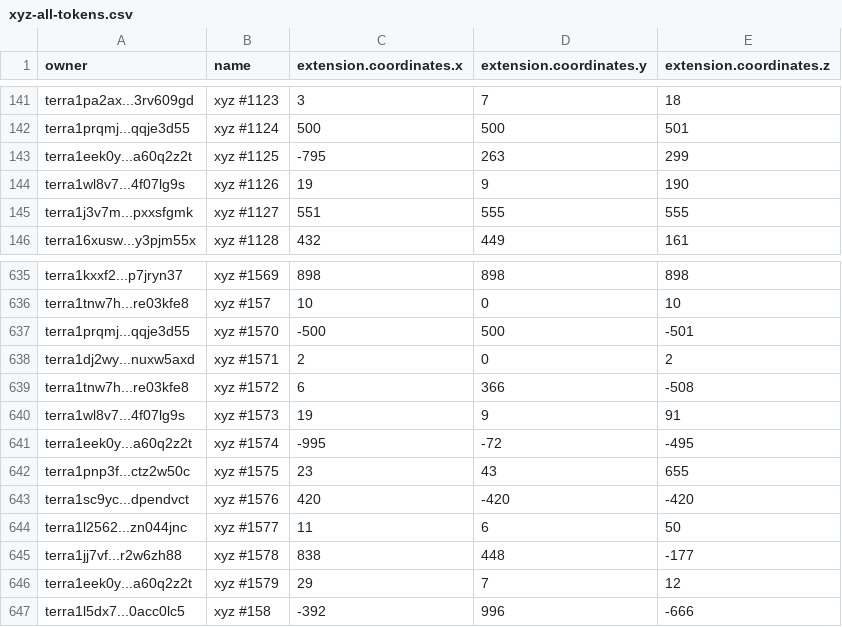
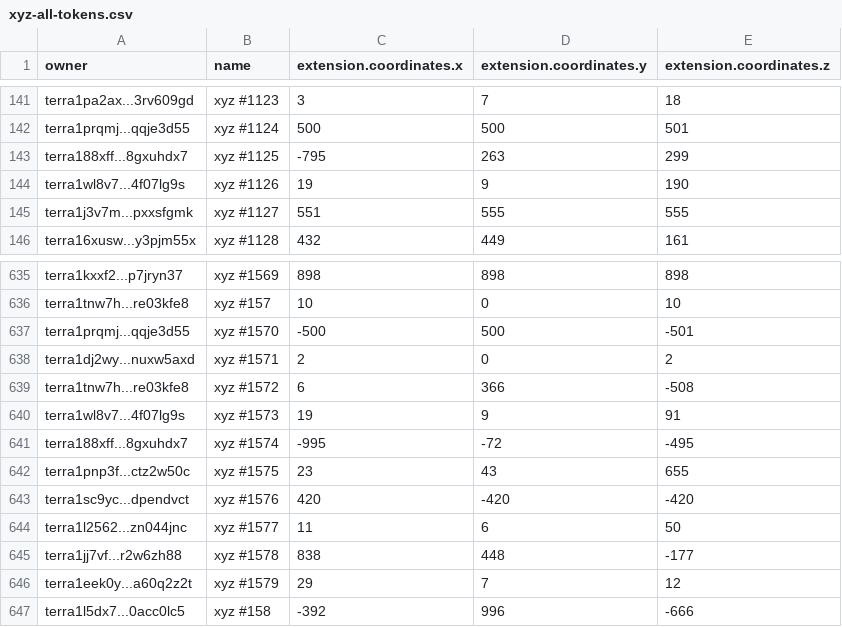
Before and after one commit to cryptoYJ/xyz-tools, a CSV file: xyz-all-tokens.csv, drawn as a sheet; only a part is shown, gaps mark what is left out.

Commit message:
update data

```diff
--- a/xyz-all-tokens.csv
+++ b/xyz-all-tokens.csv
@@ -142,3 +142,3 @@
 "terra1prqmj...qqje3d55","xyz #1124",500,500,501
-"terra1eek0y...a60q2z2t","xyz #1125",-795,263,299
+"terra188xff...8gxuhdx7","xyz #1125",-795,263,299
 "terra1wl8v7...4f07lg9s","xyz #1126",19,9,190
@@ -640,3 +640,3 @@
 "terra1wl8v7...4f07lg9s","xyz #1573",19,9,91
-"terra1eek0y...a60q2z2t","xyz #1574",-995,-72,-495
+"terra188xff...8gxuhdx7","xyz #1574",-995,-72,-495
 "terra1pnp3f...ctz2w50c","xyz #1575",23,43,655
```
Also changed, not shown: 1 other file.
